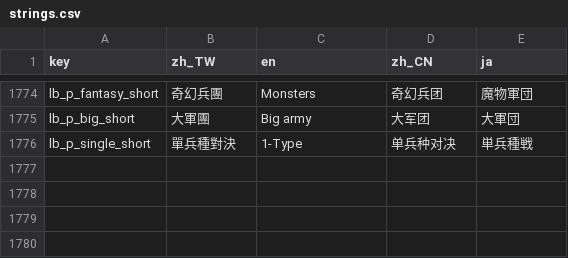
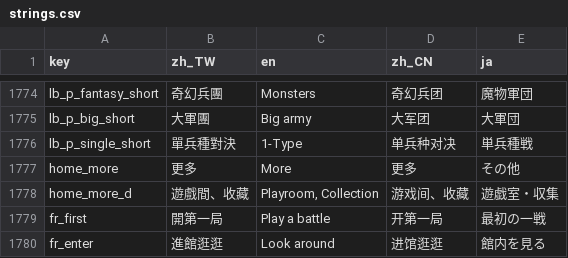
Before and after one commit to timmyweistudy-design/no-take-backs, a CSV file: game/data/strings.csv, drawn as a sheet; only a part is shown, gaps mark what is left out.

```diff
--- a/game/data/strings.csv
+++ b/game/data/strings.csv
@@ -1779 +1779,5 @@ lb_p_big_short,大軍團,Big army,大军团,大軍団
 lb_p_single_short,單兵種對決,1-Type,单兵种对决,単兵種戦
+home_more,更多,More,更多,その他
+home_more_d,遊戲間、收藏,"Playroom, Collection",游戏间、收藏,遊戯室・収集
+fr_first,開第一局,Play a battle,开第一局,最初の一戦
+fr_enter,進館逛逛,Look around,进馆逛逛,館内を見る
```
Also changed, not shown: 45 other files.
